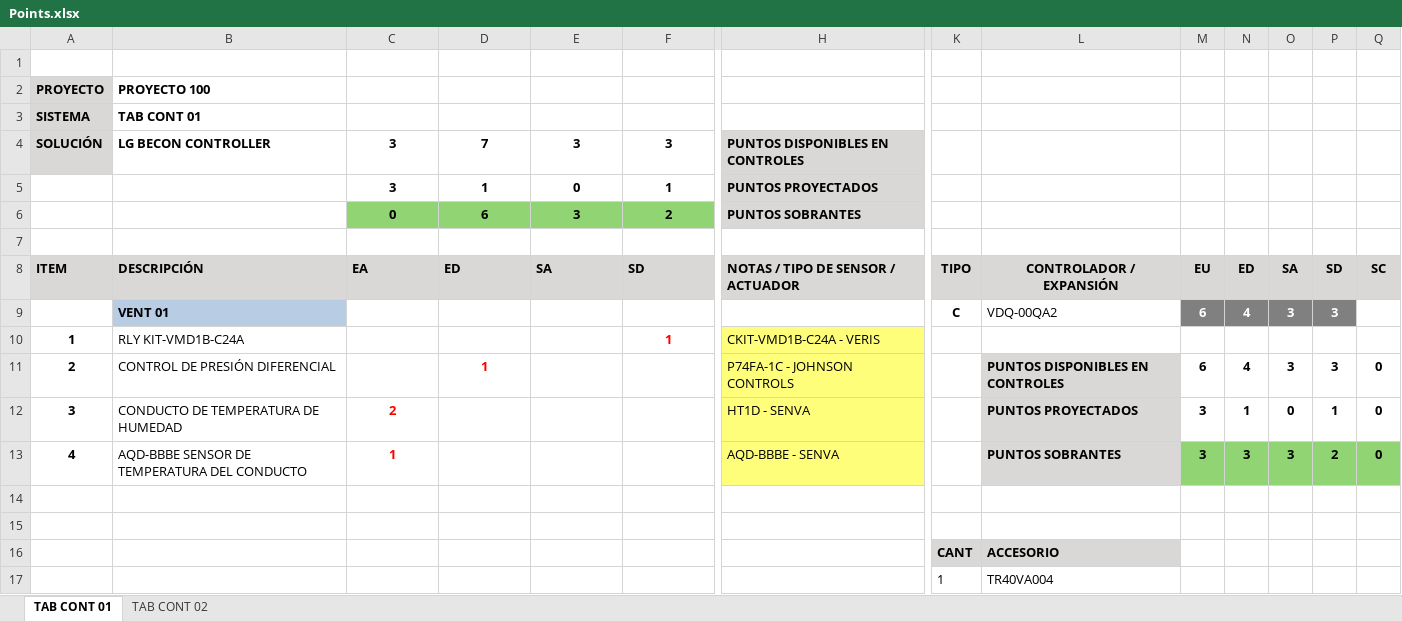
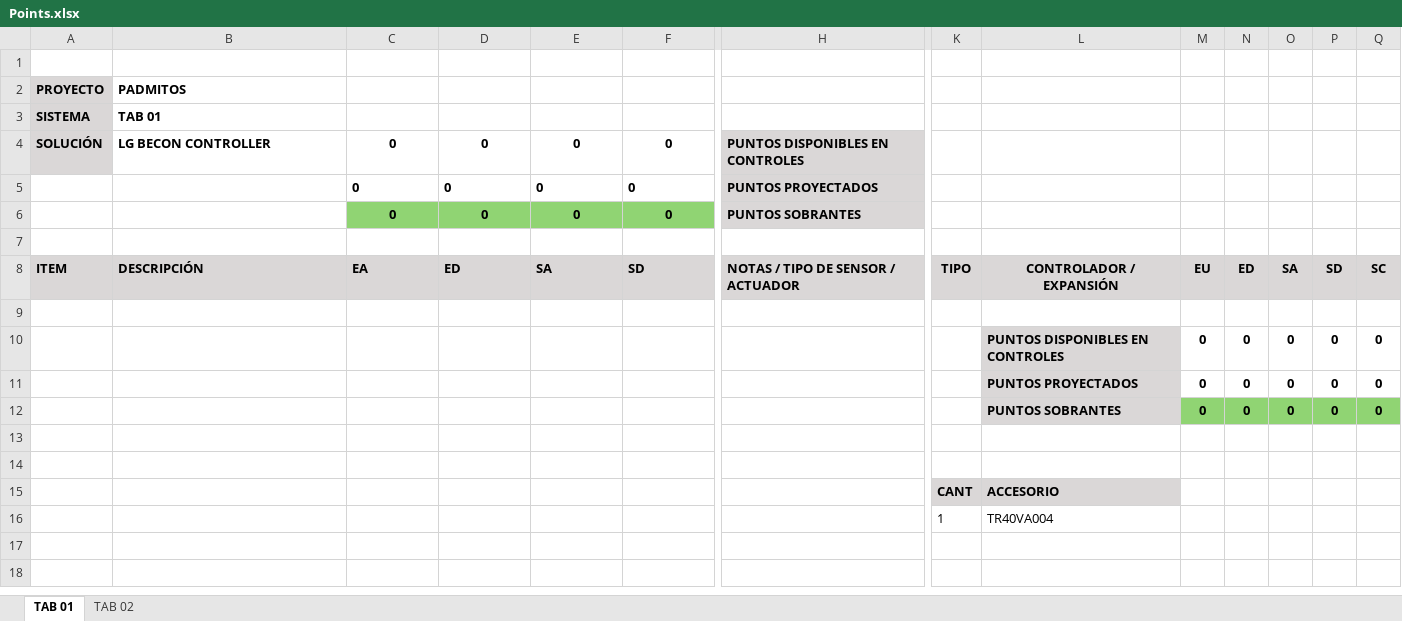
Before and after one commit to duvanceliz/apptsinc, an Excel workbook: tsinc/static/points/Points.xlsx, sheet TAB 01, drawn as a sheet; only a part is shown, gaps mark what is left out; values as stored, in another font and other column widths than the file's, no borders; removed rows and columns are numbered as before the commit, all else as after; rows hold the shown columns only; the diff names each change by its address in the sheet, - before the commit and + after, or states it on an @@ line.

```diff
--- a/tsinc/static/points/Points.xlsx (sheet TAB 01)
+++ b/tsinc/static/points/Points.xlsx (sheet TAB 01)
-sheet tab: TAB CONT 01
+sheet tab: TAB 01
-sheet tab: TAB CONT 02
+sheet tab: TAB 02
-B2: PROYECTO 100
+B2: PADMITOS
-B3: TAB CONT 01
+B3: TAB 01
-C4:C5: 3
+C4:C5: 0
-D4: 7
+D4: 0
-E4: 3
+E4: 0
-F4: 3
+F4: 0
-C5:F5 alignment: center
+C5:F5 alignment: left
-D5: 1
+D5: 0
-F5: 1
+F5: 0
-D6: 6
+D6: 0
-E6: 3
+E6: 0
-F6: 2
+F6: 0
-row 9:  | VENT 01 |  |  |  |  |  | C | VDQ-00QA2 | 6 | 4 | 3 | 3
+row 9: (empty)
-B9 fill: #B8CCE4
+B9 fill: none
-M9:P9 fill: #808080
+M9:P9 fill: none
-row 10: 1 | RLY KIT-VMD1B-C24A |  |  |  | 1 | CKIT-VMD1B-C24A - VERIS
-row 11: 2 | CONTROL DE PRESIÓN DIFERENCIAL |  | 1 |  |  | P74FA-1C - JOHNSON CONTROLS |  | PUNTOS DISPONIBLES EN CONTROLES | 6 | 4 | 3 | 3 | 0
-row 12: 3 | CONDUCTO DE TEMPERATURA DE HUMEDAD | 2 |  |  |  | HT1D - SENVA |  | PUNTOS PROYECTADOS | 3 | 1 | 0 | 1 | 0
-row 13: 4 | AQD-BBBE SENSOR DE TEMPERATURA DEL CONDUCTO | 1 |  |  |  | AQD-BBBE - SENVA |  | PUNTOS SOBRANTES | 3 | 3 | 3 | 2 | 0
+row 10:  |  |  |  |  |  |  |  | PUNTOS DISPONIBLES EN CONTROLES | 0 | 0 | 0 | 0 | 0
+row 11:  |  |  |  |  |  |  |  | PUNTOS PROYECTADOS | 0 | 0 | 0 | 0 | 0
+row 12:  |  |  |  |  |  |  |  | PUNTOS SOBRANTES | 0 | 0 | 0 | 0 | 0
```
Also changed, not shown: sheet TAB 02, media/offers/24/offer_None.xlsx, media/offers/29/offer_C-1-101.xlsx, 40 other files.
